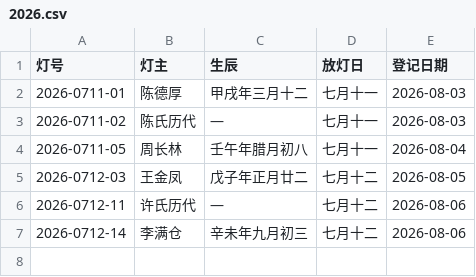
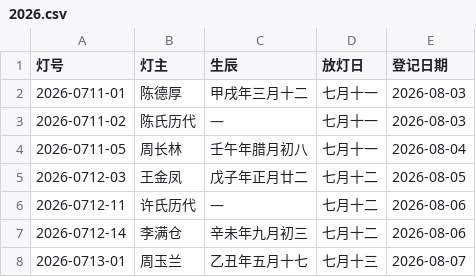
Before and after one commit to xuhe06/bailudu-zupu, a CSV file: lanterns/2026.csv, drawn as a sheet; the diff names each change by its address in the sheet, - before the commit and + after, or states it on an @@ line.

Commit message:
加灯：2026-0713-01（2026-08-07 10:20 登记）
来源：后台

```diff
--- a/lanterns/2026.csv
+++ b/lanterns/2026.csv
+row 8: 2026-0713-01 | 周玉兰 | 乙丑年五月十七 | 七月十三 | 2026-08-07
```
